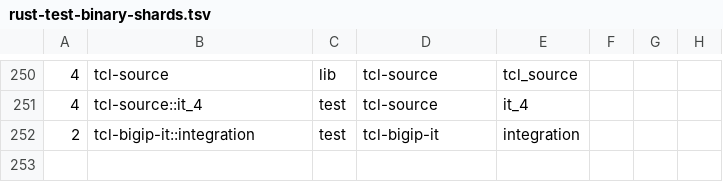
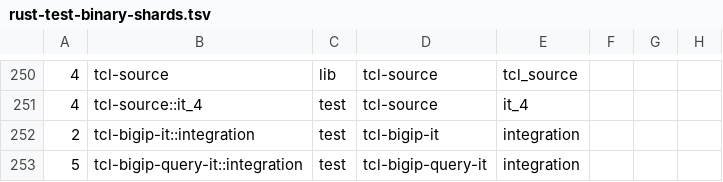
Before and after one commit to bitwisecook/tcl-lsp, a TSV file: scripts/dev/rust-test-binary-shards.tsv, drawn as a sheet; only a part is shown, gaps mark what is left out; the diff names each change by its address in the sheet, - before the commit and + after, or states it on an @@ line.

```diff
--- a/scripts/dev/rust-test-binary-shards.tsv
+++ b/scripts/dev/rust-test-binary-shards.tsv
+row 253: 5 | tcl-bigip-query-it::integration | test | tcl-bigip-query-it | integration
```
Also changed, not shown: docs/work/name-handling/ownership/registry-test-moves.tsv, 12 other files.
